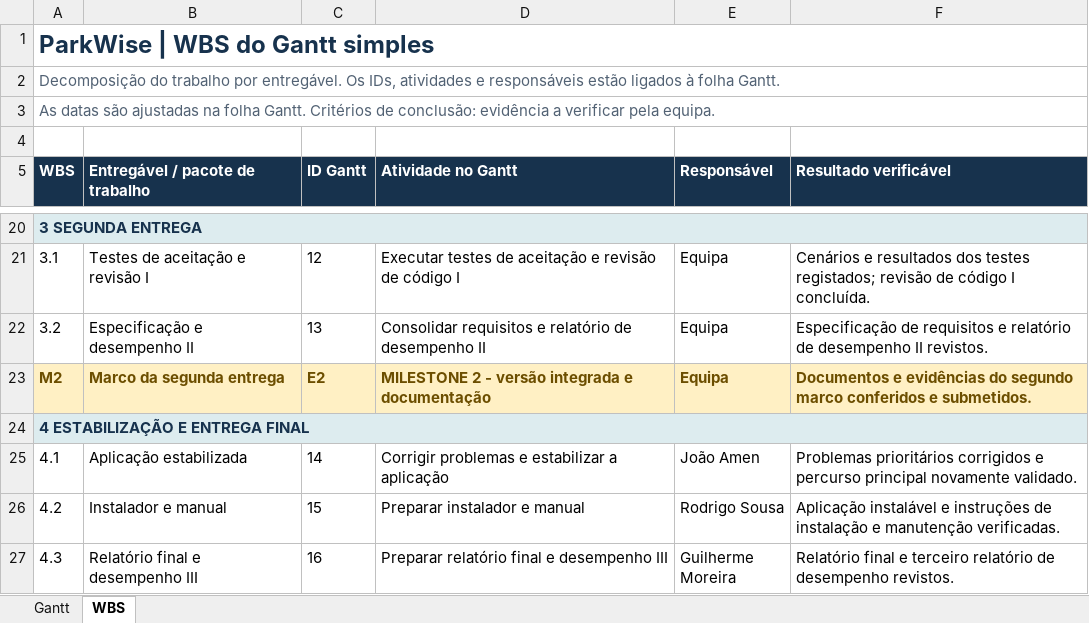
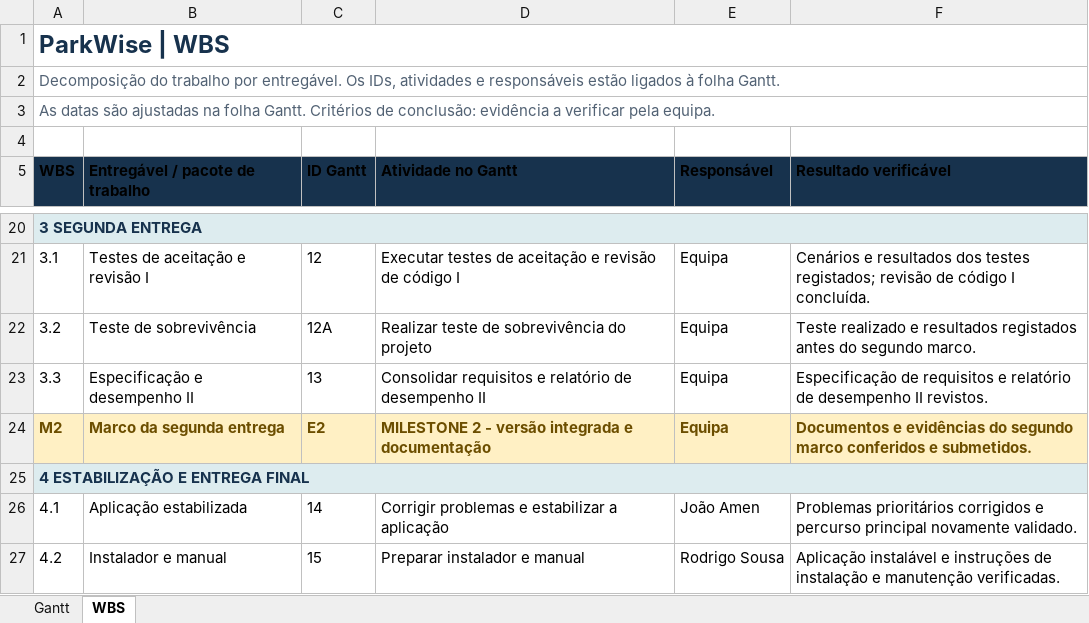
Before and after one commit to jonyzik/Projeto-SAD-26-27, an Excel workbook: docs/planeamento/ParkWise_Gantt_Simples.xlsx, sheet WBS, drawn as a sheet; only a part is shown, gaps mark what is left out; the shorter side is filled out with more unchanged rows; values as stored, in another font and other column widths than the file's, no borders; the diff names each change by its address in the sheet, - before the commit and + after, or states it on an @@ line.

```diff
--- a/docs/planeamento/ParkWise_Gantt_Simples.xlsx (sheet WBS)
+++ b/docs/planeamento/ParkWise_Gantt_Simples.xlsx (sheet WBS)
-A1 (WBS): ParkWise | WBS do Gantt simples
+A1 (WBS): ParkWise | WBS
-A5:F5 text colour: #FFFFFF
+A5:F5 text colour: black
-B22 (Entregável / pacote de trabalho): Especificação e desempenho II
+B22 (Entregável / pacote de trabalho): Teste de sobrevivência
-C22 (ID Gantt): 13
+C22 (ID Gantt): 12A
-D22 (Atividade no Gantt): Consolidar requisitos e relatório de desempenho II
+D22 (Atividade no Gantt): Realizar teste de sobrevivência do projeto
-F22 (Resultado verificável): Especificação de requisitos e relatório de desempenho II revistos.
+F22 (Resultado verificável): Teste realizado e resultados registados antes do segundo marco.
+row 23: 3.3 | Especificação e desempenho II | 13 | Consolidar requisitos e relatório de desempenho II | Equipa | Especificação de requisitos e relatório de desempenho II revistos.
```
Also changed, not shown: sheet Gantt, formulas that keep their value, 4 other files.
